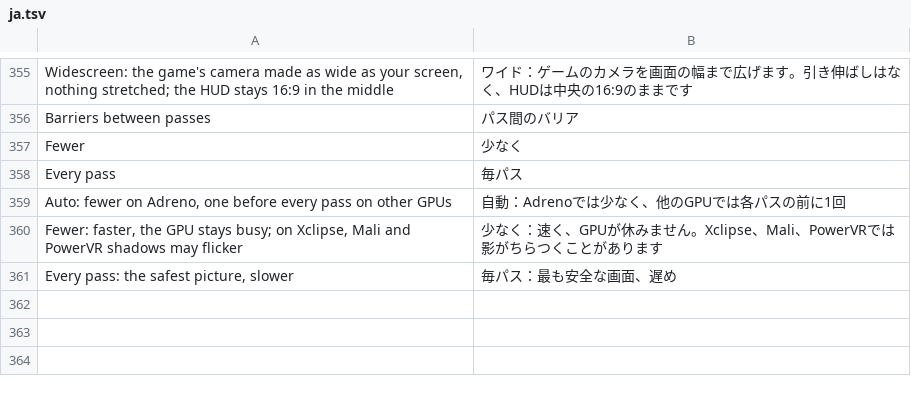
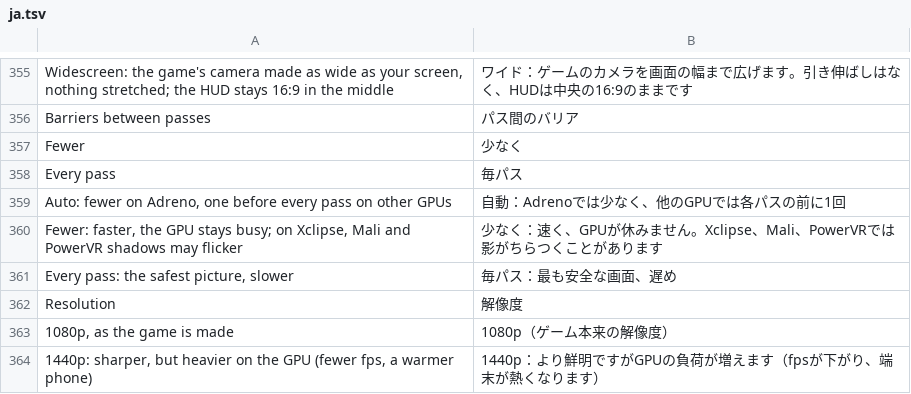
Before and after one commit to drglitchyphd/Galar-Native-Android, a TSV file: dm/android/app/assets/lang/ja.tsv, drawn as a sheet; only a part is shown, gaps mark what is left out.

Commit message:
Graphics → Resolution: 1440p for Legends: Arceus (off by default), the TV-mode render size at its five places

```diff
--- a/dm/android/app/assets/lang/ja.tsv
+++ b/dm/android/app/assets/lang/ja.tsv
@@ -361 +361,4 @@ Fewer: faster, the GPU stays busy; on Xclipse, Mali and PowerVR shadows may flic
 Every pass: the safest picture, slower	毎パス：最も安全な画面、遅め
+Resolution	解像度
+1080p, as the game is made	1080p（ゲーム本来の解像度）
+1440p: sharper, but heavier on the GPU (fewer fps, a warmer phone)	1440p：より鮮明ですがGPUの負荷が増えます（fpsが下がり、端末が熱くなります）
```
Also changed, not shown: dm/android/app/assets/lang/es.tsv, dm/android/app/assets/lang/fr.tsv, 3 other files.
